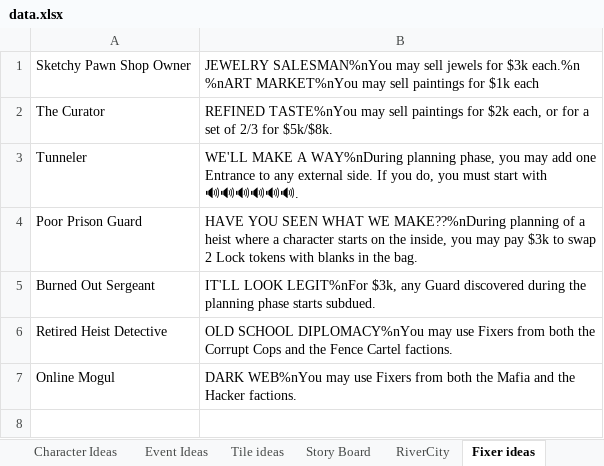
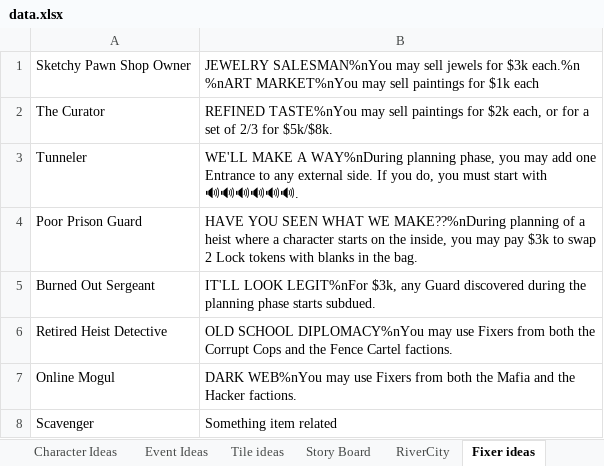
Before and after one commit to andymeneely/project-timber-wolf, an Excel workbook: data/data.xlsx, sheet Fixer ideas, drawn as a sheet; values as stored, in another font and other column widths than the file's, no borders; the diff names each change by its address in the sheet, - before the commit and + after, or states it on an @@ line.

Commit message:
sketching out item cards

```diff
--- a/data/data.xlsx (sheet Fixer ideas)
+++ b/data/data.xlsx (sheet Fixer ideas)
+row 8: Scavenger | Something item related
```
Also changed, not shown: sheet Items, sheet Fixers, 15 other files.
